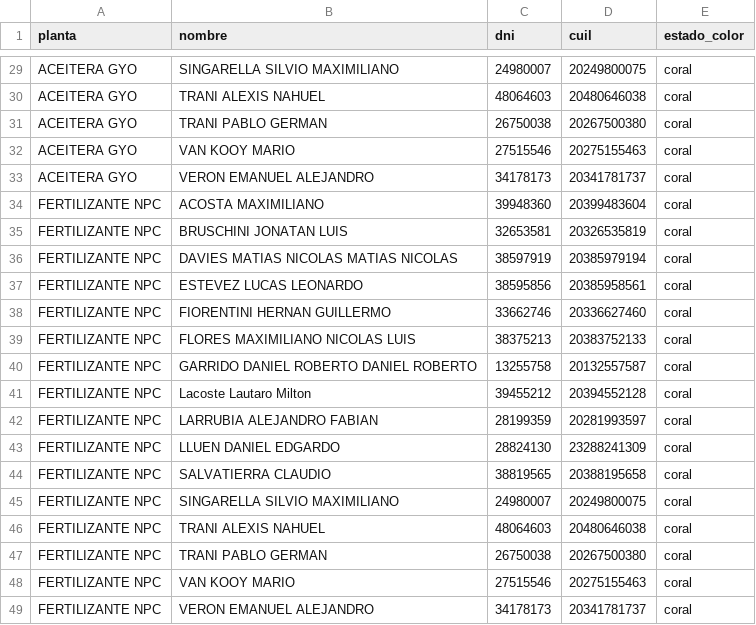
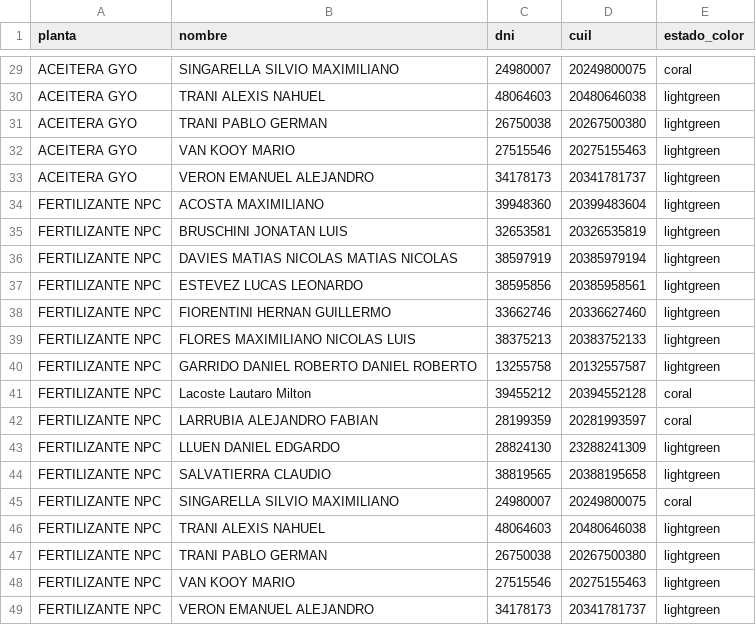
Before and after one commit to EzequielDiez/control-terminales, a CSV file: cofco_empleados_plantas.csv, drawn as a sheet; only a part is shown, gaps mark what is left out; the diff covers the shown part only; the diff names each change by its address in the sheet, - before the commit and + after, or states it on an @@ line.

```diff
--- a/cofco_empleados_plantas.csv
+++ b/cofco_empleados_plantas.csv
-E30:E40 (estado_color): coral
+E30:E40 (estado_color): lightgreen
-E43:E44 (estado_color): coral
+E43:E44 (estado_color): lightgreen
-E46:E49 (estado_color): coral
+E46:E49 (estado_color): lightgreen
```
Also changed, not shown: 22 edited cells elsewhere in this file, cofco_pendientes.csv, 8 other files.
